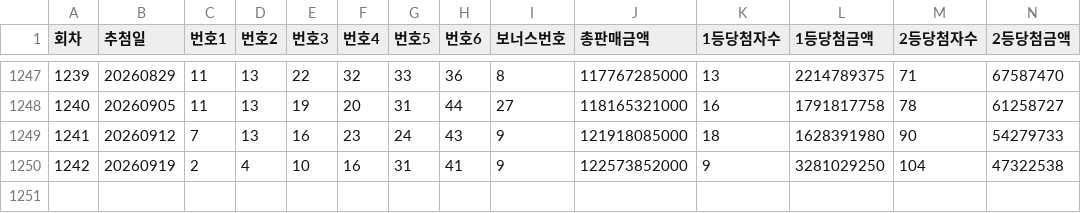
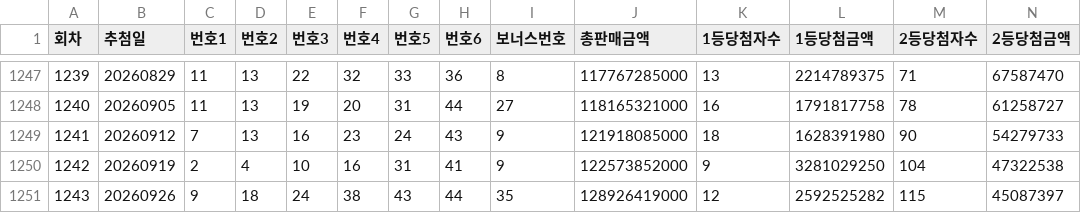
Before and after one commit to redurim21-wq/lotto-auto-system, a CSV file: data/lotto_history.csv, drawn as a sheet; only a part is shown, gaps mark what is left out; rows hold the shown columns only; the diff names each change by its address in the sheet, - before the commit and + after, or states it on an @@ line.

```diff
--- a/data/lotto_history.csv
+++ b/data/lotto_history.csv
+row 1251: 1243 | 20260926 | 9 | 18 | 24 | 38 | 43 | 44 | 35 | 128926419000 | 12 | 2592525282 | 115 | 45087397
```
Also changed, not shown: 2 other files.
